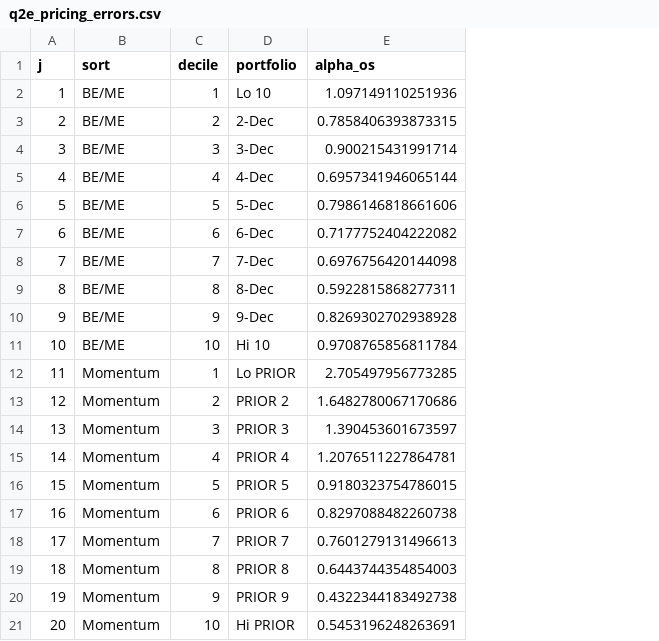
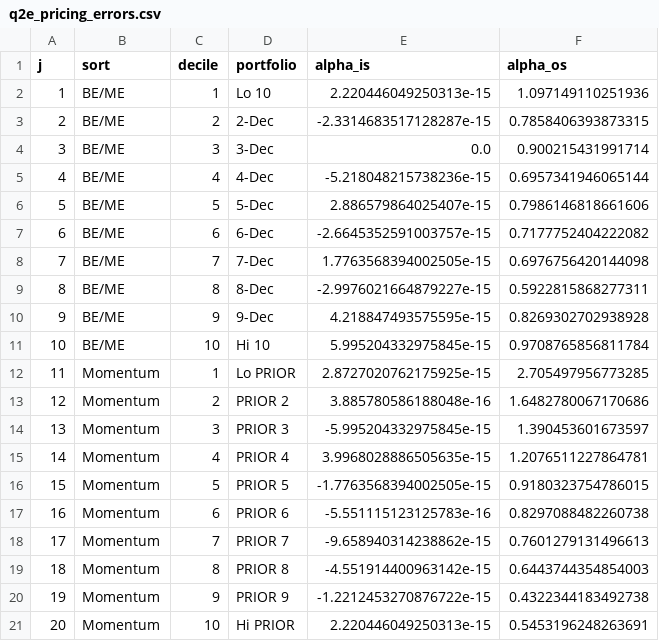
Before and after one commit to Joon1Bae/AP-PS2, a CSV file: output/q2e_pricing_errors.csv, drawn as a sheet; the diff names each change by its address in the sheet, - before the commit and + after, or states it on an @@ line.

Commit message:
TP after: Q2(e) - BM + MOM SDF label, in-sample column

```diff
--- a/output/q2e_pricing_errors.csv
+++ b/output/q2e_pricing_errors.csv
+column E (alpha_is), rows 2-21: 2.220446049250313e-15 | -2.3314683517128287e-15 | 0.0 | -5.218048215738236e-15 | 2.886579864025407e-15 | -2.6645352591003757e-15 | 1.7763568394002505e-15 | -2.9976021664879227e-15 | 4.218847493575595e-15 | 5.995204332975845e-15 | 2.8727020762175925e-15 | 3.885780586188048e-16 | -5.995204332975845e-15 | 3.9968028886505635e-15 | -1.7763568394002505e-15 | -5.551115123125783e-16 | -9.658940314238862e-15 | -4.551914400963142e-15 | -1.2212453270876722e-15 | 2.220446049250313e-15
```
Also changed, not shown: 5 other files.
